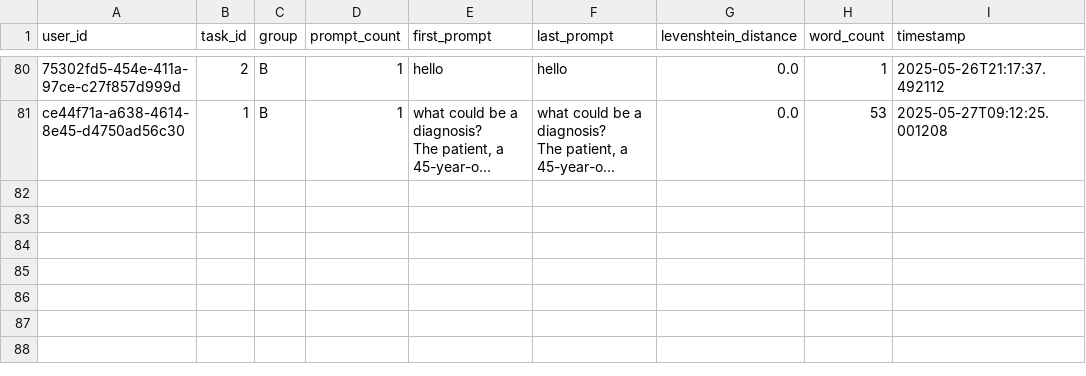
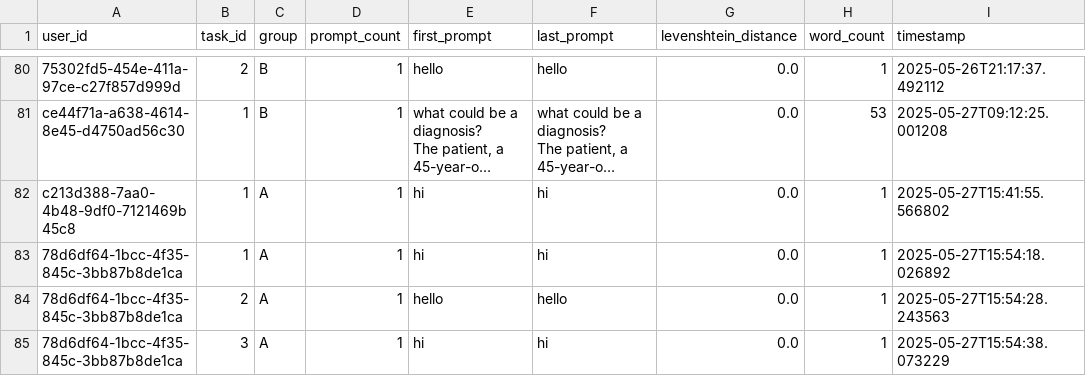
Before and after one commit to antoniafuchs/PromptDoctor, a CSV file: data/prompt_metrics.csv, drawn as a sheet; only a part is shown, gaps mark what is left out; long unchanged cells end in …; the diff names each change by its address in the sheet, - before the commit and + after, or states it on an @@ line.

```diff
--- a/data/prompt_metrics.csv
+++ b/data/prompt_metrics.csv
+row 82: c213d388-7aa0-4b48-9df0-7121469b45c8 | 1 | A | 1 | hi | hi | 0.0 | 1 | 2025-05-27T15:41:55.566802
+row 83: 78d6df64-1bcc-4f35-845c-3bb87b8de1ca | 1 | A | 1 | hi | hi | 0.0 | 1 | 2025-05-27T15:54:18.026892
+row 84: 78d6df64-1bcc-4f35-845c-3bb87b8de1ca | 2 | A | 1 | hello | hello | 0.0 | 1 | 2025-05-27T15:54:28.243563
+row 85: 78d6df64-1bcc-4f35-845c-3bb87b8de1ca | 3 | A | 1 | hi | hi | 0.0 | 1 | 2025-05-27T15:54:38.073229
```
Also changed, not shown: data/interactions.csv, data/logins.csv, 12 other files.
